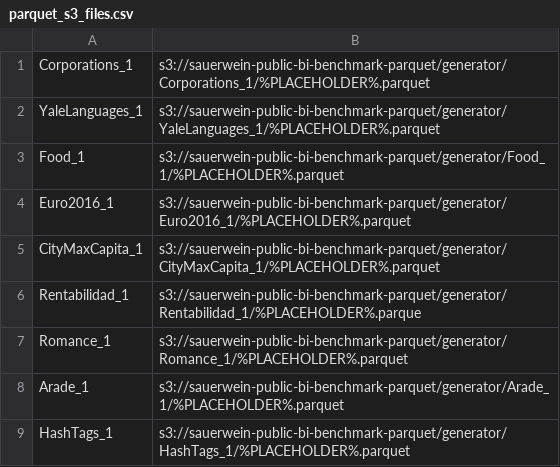
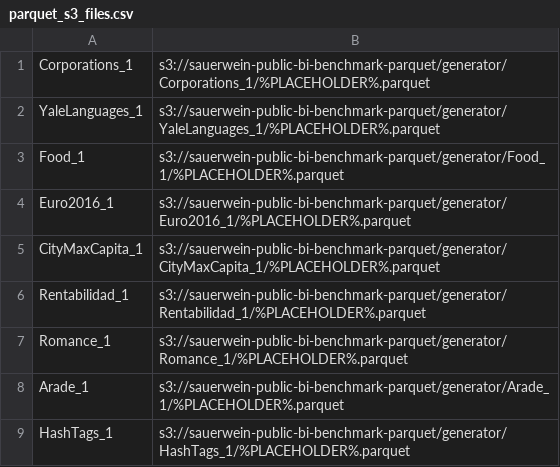
Before and after one commit to seb711/parquet_benchmark, a CSV file: parquet_s3_files.csv, drawn as a sheet; only a part is shown.

```diff
--- a/parquet_s3_files.csv
+++ b/parquet_s3_files.csv
@@ -5,3 +5,3 @@ Euro2016_1, s3://sauerwein-public-bi-benchmark-parquet/generator/Euro2016_1/%PLA
 CityMaxCapita_1, s3://sauerwein-public-bi-benchmark-parquet/generator/CityMaxCapita_1/%PLACEHOLDER%.parquet
-Rentabilidad_1, s3://sauerwein-public-bi-benchmark-parquet/generator/Rentabilidad_1/%PLACEHOLDER%.parque
+Rentabilidad_1, s3://sauerwein-public-bi-benchmark-parquet/generator/Rentabilidad_1/%PLACEHOLDER%.parquet
 Romance_1, s3://sauerwein-public-bi-benchmark-parquet/generator/Romance_1/%PLACEHOLDER%.parquet
```
Also changed, not shown: 1 other file.
